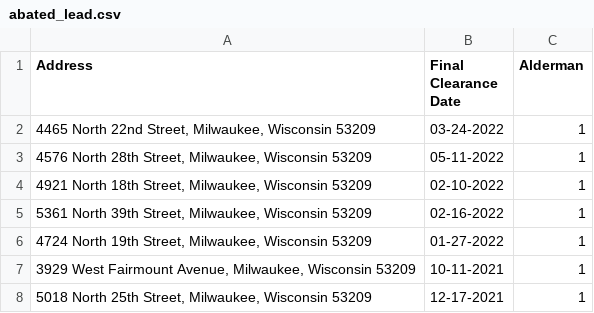
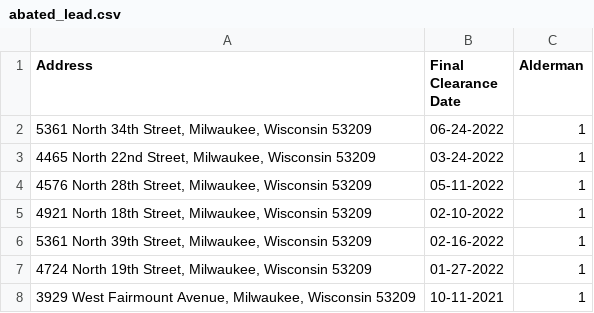
Before and after one commit to brandendupont/lead_scrape, a CSV file: abated_lead.csv, drawn as a sheet; only a part is shown; the shorter side is filled out with more unchanged rows; the diff names each change by its address in the sheet, - before the commit and + after, or states it on an @@ line.

Commit message:
Flat: latest data (2022-07-25T01:15:54.168Z) {   "date": "2022-07-25T01:15:54.168Z",   "files": [     {       "name": "abated_lead.csv",       "deltaBytes": 66,       "source": "https://api.coindesk.com/v2/bpi/currentprice.json"     },     {       "name": "btc-price.json",       "deltaBytes": 0,       "source": "https://api.coindesk.com/v2/bpi/currentprice.json"     },     {       "name": "df_output.csv",       "deltaBytes": 0,       "source": "https://api.coindesk.com/v2/bpi/currentprice.json"     },     {       "name": "open_lead.csv",       "deltaBytes": 316,       "source": "https://api.coindesk.com/v2/bpi/currentprice.json"     }   ] }

```diff
--- a/abated_lead.csv
+++ b/abated_lead.csv
+row 2: 5361 North 34th Street, Milwaukee, Wisconsin 53209 | 06-24-2022 | 1
```
Also changed, not shown: open_lead.csv, 2 other files.
